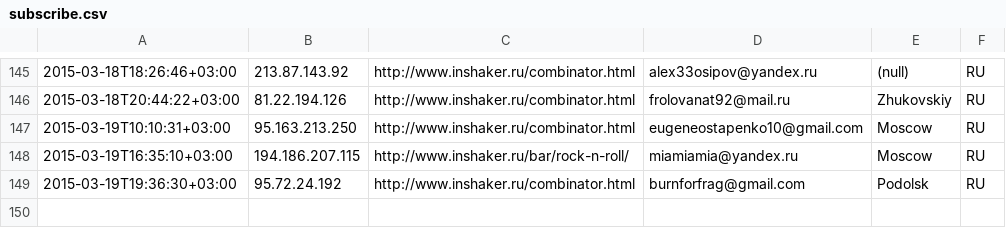
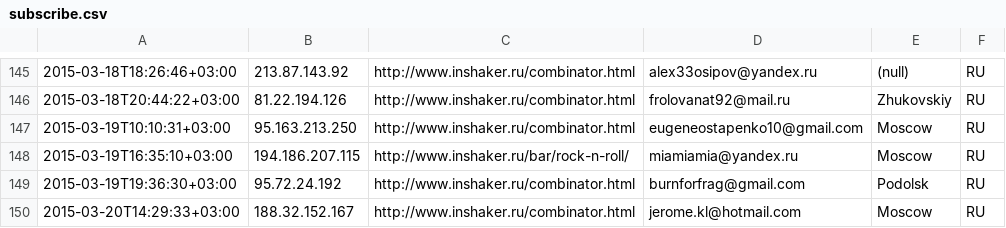
Before and after one commit to peter-leonov/inshaker, a CSV file: htdocs/_/events/subscribe.csv, drawn as a sheet; only a part is shown, gaps mark what is left out; the diff names each change by its address in the sheet, - before the commit and + after, or states it on an @@ line.

Commit message:
auto-backup

```diff
--- a/htdocs/_/events/subscribe.csv
+++ b/htdocs/_/events/subscribe.csv
+row 150: 2015-03-20T14:29:33+03:00 | 188.32.152.167 | http://www.inshaker.ru/combinator.html | jerome.kl@hotmail.com | Moscow | RU
```
